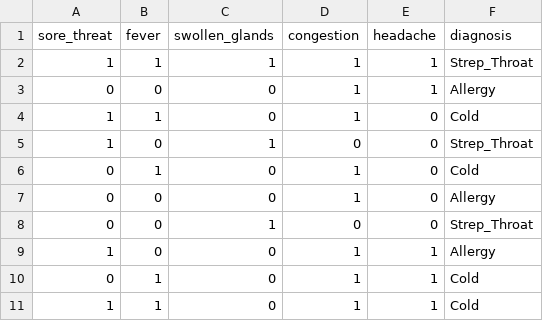
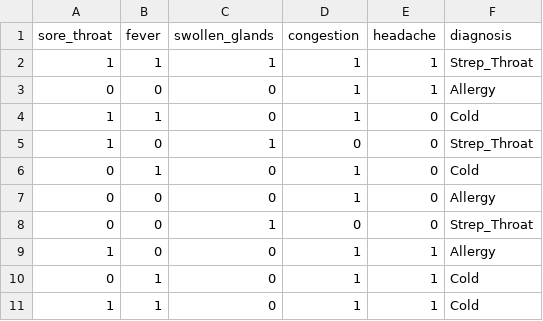
Before and after one commit to abhxi-r-s/MCA, a CSV file: Sem 3/Data Science/LAB PROGRAM/test1.csv, drawn as a sheet.

```diff
--- a/Sem 3/Data Science/LAB PROGRAM/test1.csv
+++ b/Sem 3/Data Science/LAB PROGRAM/test1.csv
@@ -1,2 +1,2 @@
-sore_threat,fever,swollen_glands,congestion,headache,diagnosis
+sore_throat,fever,swollen_glands,congestion,headache,diagnosis
 1,1,1,1,1,Strep_Throat
```
Also changed, not shown: 1 other file.
